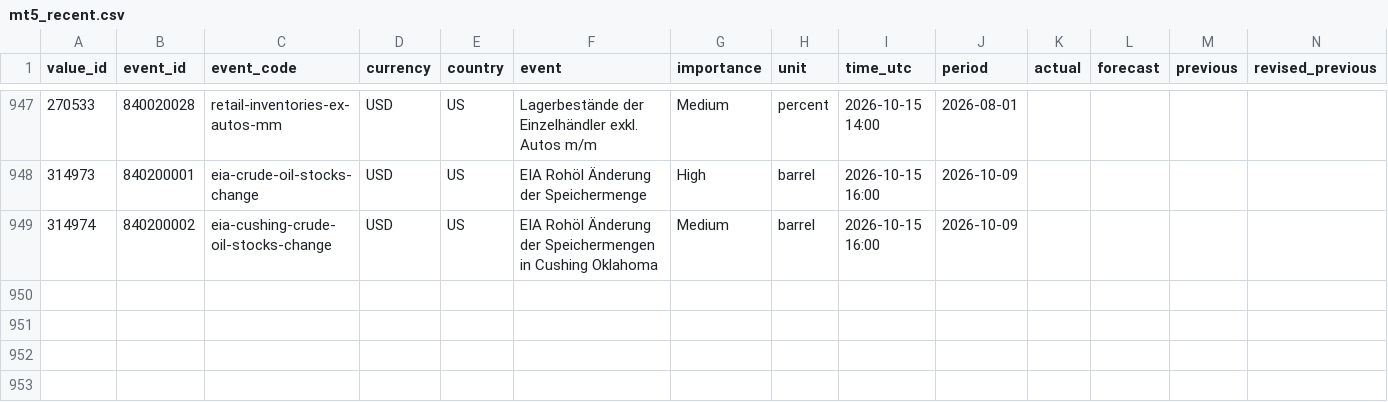
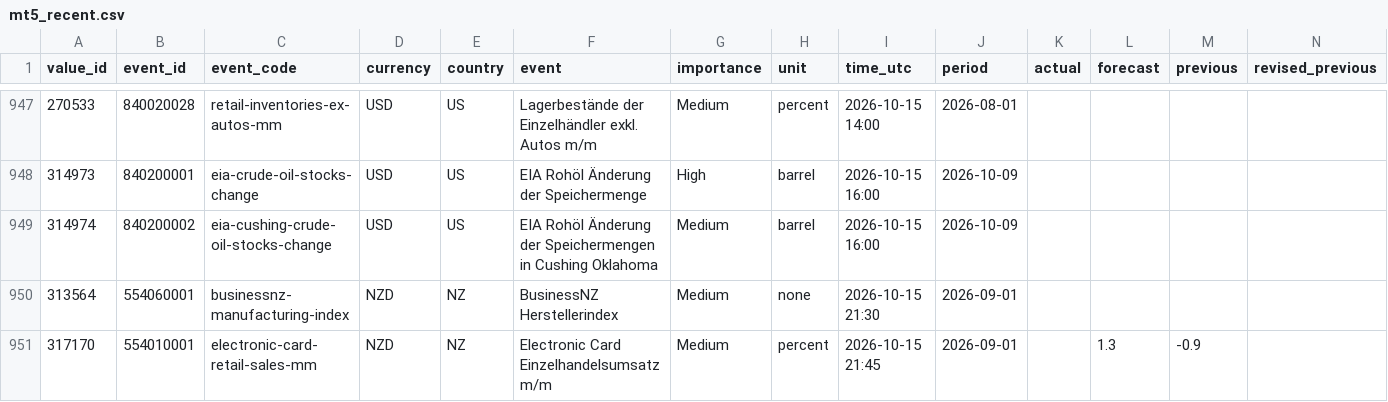
Before and after one commit to MazohFX/taco-strategy-lab, a CSV file: data/macro_calendar/mt5_recent.csv, drawn as a sheet; only a part is shown, gaps mark what is left out; rows hold the shown columns only; the diff names each change by its address in the sheet, - before the commit and + after, or states it on an @@ line.

```diff
--- a/data/macro_calendar/mt5_recent.csv
+++ b/data/macro_calendar/mt5_recent.csv
+row 950: 313564 | 554060001 | businessnz-manufacturing-index | NZD | NZ | BusinessNZ Herstellerindex | Medium | none | 2026-10-15 21:30 | 2026-09-01
+row 951: 317170 | 554010001 | electronic-card-retail-sales-mm | NZD | NZ | Electronic Card Einzelhandelsumsatz m/m | Medium | percent | 2026-10-15 21:45 | 2026-09-01 |  | 1.3 | -0.9
```
Also changed, not shown: 1 other file.
